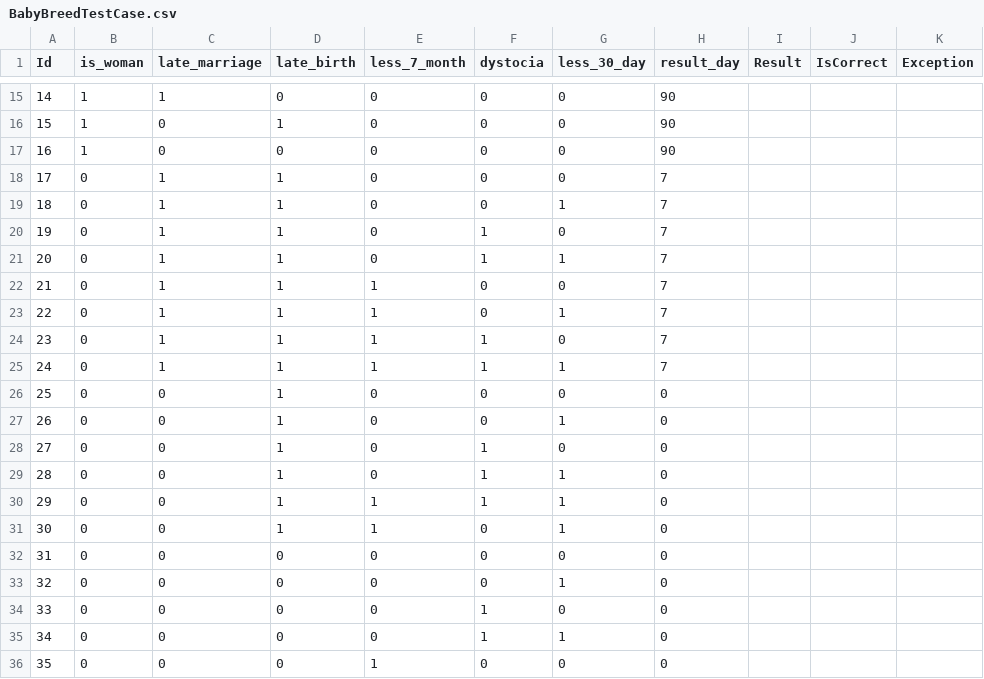
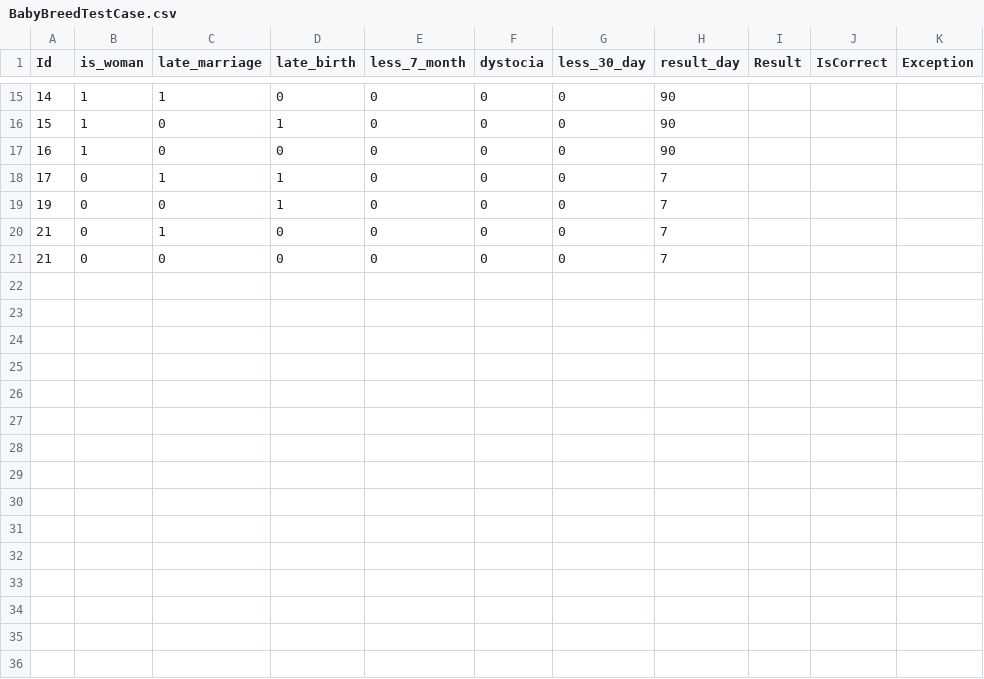
Before and after one commit to Novemser/SETesting-IntegratedPlateform, a CSV file: BabyBreedTestCase.csv, drawn as a sheet; only a part is shown, gaps mark what is left out.

```diff
--- a/BabyBreedTestCase.csv
+++ b/BabyBreedTestCase.csv
@@ -18,19 +18,4 @@ Id,is_woman,late_marriage,late_birth,less_7_month,dystocia,less_30_day,result_da
 17,0,1,1,0,0,0,7,,,
-18,0,1,1,0,0,1,7,,,
-19,0,1,1,0,1,0,7,,,
-20,0,1,1,0,1,1,7,,,
-21,0,1,1,1,0,0,7,,,
-22,0,1,1,1,0,1,7,,,
-23,0,1,1,1,1,0,7,,,
-24,0,1,1,1,1,1,7,,,
-25,0,0,1,0,0,0,0,,,
-26,0,0,1,0,0,1,0,,,
-27,0,0,1,0,1,0,0,,,
-28,0,0,1,0,1,1,0,,,
-29,0,0,1,1,1,1,0,,,
-30,0,0,1,1,0,1,0,,,
-31,0,0,0,0,0,0,0,,,
-32,0,0,0,0,0,1,0,,,
-33,0,0,0,0,1,0,0,,,
-34,0,0,0,0,1,1,0,,,
-35,0,0,0,1,0,0,0,,,
+19,0,0,1,0,0,0,7,,,
+21,0,1,0,0,0,0,7,,,
+21,0,0,0,0,0,0,7,,,
```
Also changed, not shown: CalanderTestCase.csv, 8 other files.
